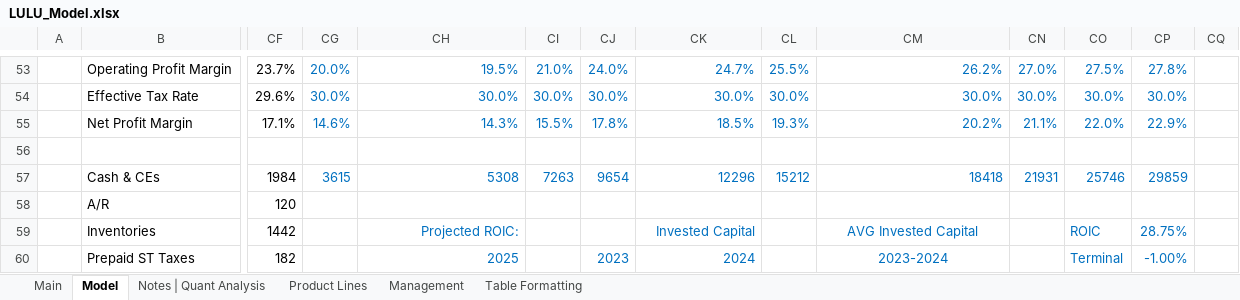
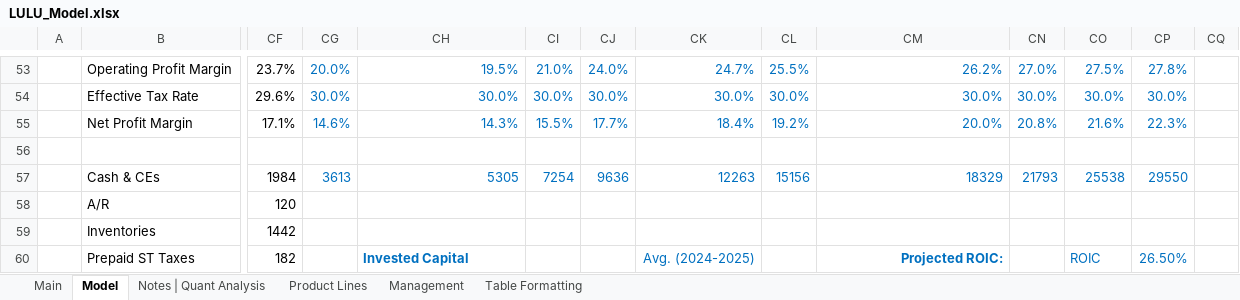
Before and after one commit to Jacob-Herrick/Finished-Equity-Research-Models, an Excel workbook: LULU_Model.xlsx, sheet Model, drawn as a sheet; only a part is shown, gaps mark what is left out; values as stored, in another font and other column widths than the file's, no borders; charts and pictures and conditional formats not drawn; the diff covers the shown part only; the diff names each change by its address in the sheet, - before the commit and + after, or states it on an @@ line.

```diff
--- a/LULU_Model.xlsx (sheet Model)
+++ b/LULU_Model.xlsx (sheet Model)
-CJ55: 17.8%
+CJ55: 17.7%
-CK55: 18.5%
+CK55: 18.4%
-CL55: 19.3%
+CL55: 19.2%
-CM55: 20.2%
+CM55: 20.0%
-CN55: 21.1%
+CN55: 20.8%
-CO55: 22.0%
+CO55: 21.6%
-CP55: 22.9%
+CP55: 22.3%
-CG57: 3615
+CG57: 3613
-CH57: 5308
+CH57: 5305
-CI57: 7263
+CI57: 7254
-CJ57: 9654
+CJ57: 9636
-CK57: 12296
+CK57: 12263
-CL57: 15212
+CL57: 15156
-CM57: 18418
+CM57: 18329
-CN57: 21931
+CN57: 21793
-CO57: 25746
+CO57: 25538
-CP57: 29859
+CP57: 29550
-CH59: Projected ROIC:
+CH59: (empty)
-CK59: Invested Capital
+CK59: (empty)
-CM59: AVG Invested Capital
+CM59: (empty)
-CO59: ROIC
+CO59: (empty)
-CP59: 28.75%
+CP59: (empty)
-CH60: 2025
+CH60: Invested Capital
@@ CH60 bold: off → on, alignment: right → left @@
-CJ60: 2023
+CJ60: (empty)
-CK60: 2024
+CK60: Avg. (2024-2025)
-CM60: 2023-2024
+CM60: Projected ROIC:
@@ CM60 bold: off → on, alignment: center → right @@
-CO60: Terminal
+CO60: ROIC
-CP60: -1.00%
+CP60: 26.50%
```
Also changed, not shown: 1 added row, 1 removed row, 151 edited cells, cell formats and merged cells elsewhere in this sheet, sheet Main, AAPL_Model.xlsx, AMZN_Model.xlsx, 11 other files.
